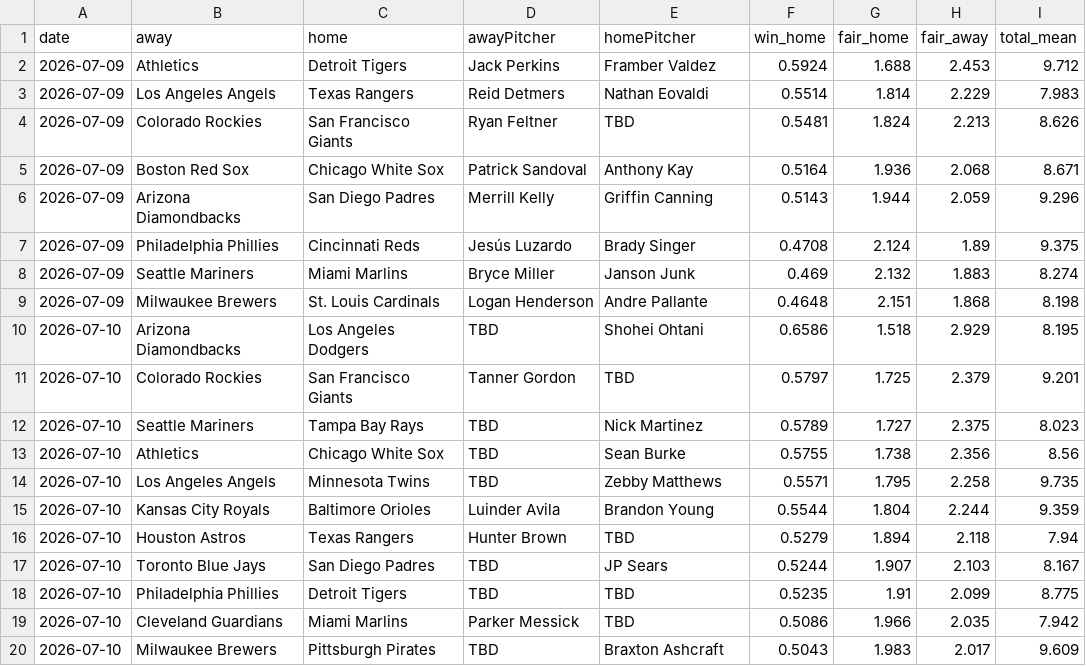
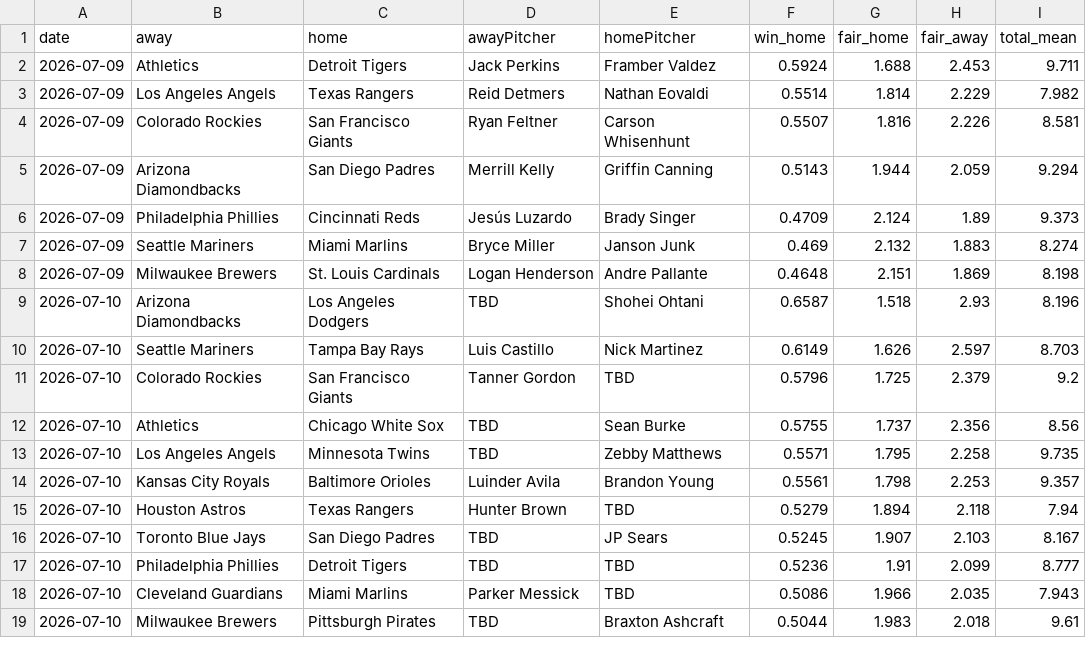
Before and after one commit to DanielTomaro13/MLB-Modelling, a CSV file: reports/predictions.csv, drawn as a sheet; only a part is shown; the diff covers the shown part only.

```diff
--- a/reports/predictions.csv
+++ b/reports/predictions.csv
@@ -1,20 +1,19 @@
 date,away,home,awayPitcher,homePitcher,win_home,fair_home,fair_away,total_mean
-2026-07-09,Athletics,Detroit Tigers,Jack Perkins,Framber Valdez,0.5924,1.688,2.453,9.712
-2026-07-09,Los Angeles Angels,Texas Rangers,Reid Detmers,Nathan Eovaldi,0.5514,1.814,2.229,7.983
-2026-07-09,Colorado Rockies,San Francisco Giants,Ryan Feltner,TBD,0.5481,1.824,2.213,8.626
-2026-07-09,Boston Red Sox,Chicago White Sox,Patrick Sandoval,Anthony Kay,0.5164,1.936,2.068,8.671
-2026-07-09,Arizona Diamondbacks,San Diego Padres,Merrill Kelly,Griffin Canning,0.5143,1.944,2.059,9.296
-2026-07-09,Philadelphia Phillies,Cincinnati Reds,Jesús Luzardo,Brady Singer,0.4708,2.124,1.89,9.375
+2026-07-09,Athletics,Detroit Tigers,Jack Perkins,Framber Valdez,0.5924,1.688,2.453,9.711
+2026-07-09,Los Angeles Angels,Texas Rangers,Reid Detmers,Nathan Eovaldi,0.5514,1.814,2.229,7.982
+2026-07-09,Colorado Rockies,San Francisco Giants,Ryan Feltner,Carson Whisenhunt,0.5507,1.816,2.226,8.581
+2026-07-09,Arizona Diamondbacks,San Diego Padres,Merrill Kelly,Griffin Canning,0.5143,1.944,2.059,9.294
+2026-07-09,Philadelphia Phillies,Cincinnati Reds,Jesús Luzardo,Brady Singer,0.4709,2.124,1.89,9.373
 2026-07-09,Seattle Mariners,Miami Marlins,Bryce Miller,Janson Junk,0.469,2.132,1.883,8.274
-2026-07-09,Milwaukee Brewers,St. Louis Cardinals,Logan Henderson,Andre Pallante,0.4648,2.151,1.868,8.198
-2026-07-10,Arizona Diamondbacks,Los Angeles Dodgers,TBD,Shohei Ohtani,0.6586,1.518,2.929,8.195
-2026-07-10,Colorado Rockies,San Francisco Giants,Tanner Gordon,TBD,0.5797,1.725,2.379,9.201
-2026-07-10,Seattle Mariners,Tampa Bay Rays,TBD,Nick Martinez,0.5789,1.727,2.375,8.023
-2026-07-10,Athletics,Chicago White Sox,TBD,Sean Burke,0.5755,1.738,2.356,8.56
+2026-07-09,Milwaukee Brewers,St. Louis Cardinals,Logan Henderson,Andre Pallante,0.4648,2.151,1.869,8.198
+2026-07-10,Arizona Diamondbacks,Los Angeles Dodgers,TBD,Shohei Ohtani,0.6587,1.518,2.93,8.196
+2026-07-10,Seattle Mariners,Tampa Bay Rays,Luis Castillo,Nick Martinez,0.6149,1.626,2.597,8.703
+2026-07-10,Colorado Rockies,San Francisco Giants,Tanner Gordon,TBD,0.5796,1.725,2.379,9.2
+2026-07-10,Athletics,Chicago White Sox,TBD,Sean Burke,0.5755,1.737,2.356,8.56
 2026-07-10,Los Angeles Angels,Minnesota Twins,TBD,Zebby Matthews,0.5571,1.795,2.258,9.735
-2026-07-10,Kansas City Royals,Baltimore Orioles,Luinder Avila,Brandon Young,0.5544,1.804,2.244,9.359
+2026-07-10,Kansas City Royals,Baltimore Orioles,Luinder Avila,Brandon Young,0.5561,1.798,2.253,9.357
 2026-07-10,Houston Astros,Texas Rangers,Hunter Brown,TBD,0.5279,1.894,2.118,7.94
-2026-07-10,Toronto Blue Jays,San Diego Padres,TBD,JP Sears,0.5244,1.907,2.103,8.167
-2026-07-10,Philadelphia Phillies,Detroit Tigers,TBD,TBD,0.5235,1.91,2.099,8.775
-2026-07-10,Cleveland Guardians,Miami Marlins,Parker Messick,TBD,0.5086,1.966,2.035,7.942
-2026-07-10,Milwaukee Brewers,Pittsburgh Pirates,TBD,Braxton Ashcraft,0.5043,1.983,2.017,9.609
+2026-07-10,Toronto Blue Jays,San Diego Padres,TBD,JP Sears,0.5245,1.907,2.103,8.167
+2026-07-10,Philadelphia Phillies,Detroit Tigers,TBD,TBD,0.5236,1.91,2.099,8.777
+2026-07-10,Cleveland Guardians,Miami Marlins,Parker Messick,TBD,0.5086,1.966,2.035,7.943
+2026-07-10,Milwaukee Brewers,Pittsburgh Pirates,TBD,Braxton Ashcraft,0.5044,1.983,2.018,9.61
```
Also changed, not shown: 2 added rows, 2 removed rows and 33 edited cells elsewhere in this file, data/fixtures.csv, 7 other files.
